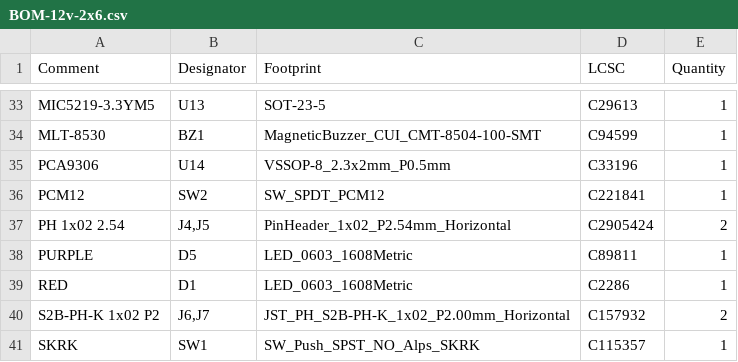
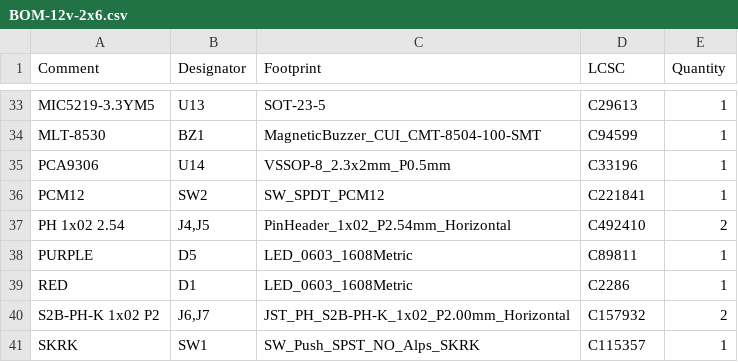
Before and after one commit to eggsampler/12v-2x6-Current-Monitor, a CSV file: jlcpcb/production_files/BOM-12v-2x6.csv, drawn as a sheet; only a part is shown, gaps mark what is left out.

```diff
--- a/jlcpcb/production_files/BOM-12v-2x6.csv
+++ b/jlcpcb/production_files/BOM-12v-2x6.csv
@@ -36,3 +36,3 @@ PCA9306,U14,VSSOP-8_2.3x2mm_P0.5mm,C33196,1
 PCM12,SW2,SW_SPDT_PCM12,C221841,1
-PH 1x02 2.54,"J4,J5",PinHeader_1x02_P2.54mm_Horizontal,C2905424,2
+PH 1x02 2.54,"J4,J5",PinHeader_1x02_P2.54mm_Horizontal,C492410,2
 PURPLE,D5,LED_0603_1608Metric,C89811,1
```
Also changed, not shown: jlcpcb/production_files/CPL-12v-2x6.csv, 23 other files.
